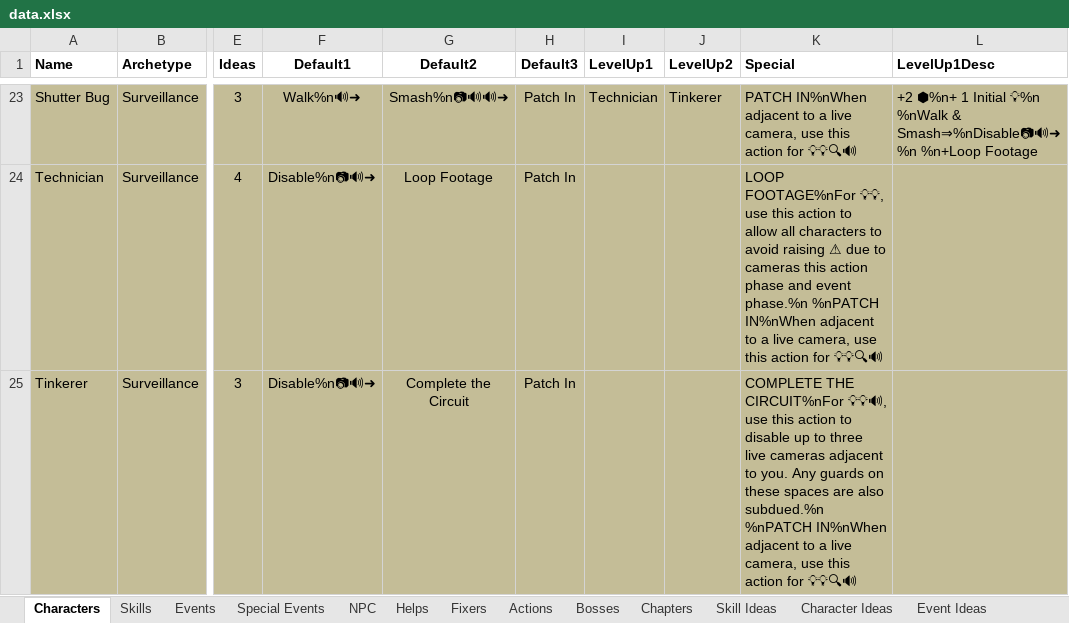
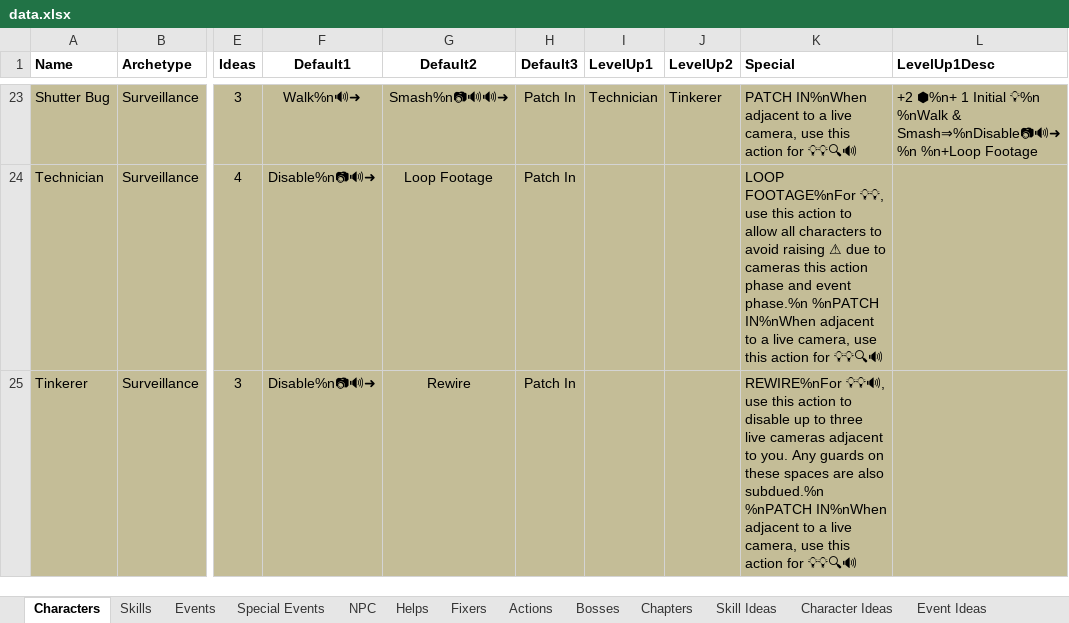
Before and after one commit to andymeneely/project-timber-wolf, an Excel workbook: data/data.xlsx, sheet Characters, drawn as a sheet; only a part is shown, gaps mark what is left out; values as stored, in another font and other column widths than the file's, no borders; the diff names each change by its address in the sheet, - before the commit and + after, or states it on an @@ line.

```diff
--- a/data/data.xlsx (sheet Characters)
+++ b/data/data.xlsx (sheet Characters)
-G25 (Default2): Complete the Circuit
+G25 (Default2): Rewire
-K25 (Special): COMPLETE THE CIRCUIT%nFor 💡💡🔊, use…
+K25 (Special): REWIRE%nFor 💡💡🔊, use…
```
Also changed, not shown: 5 other files.
